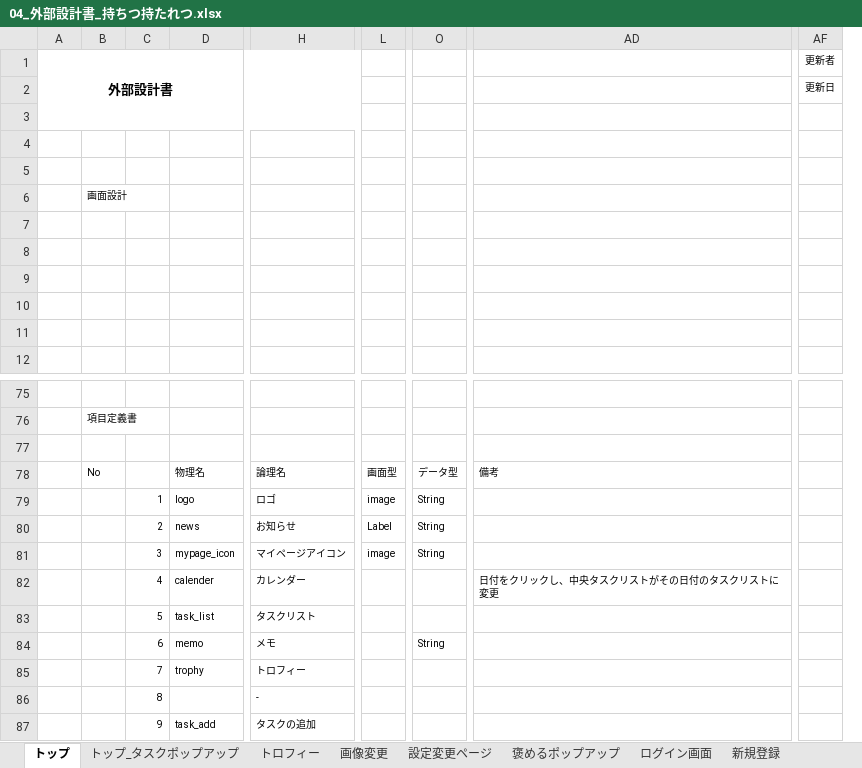
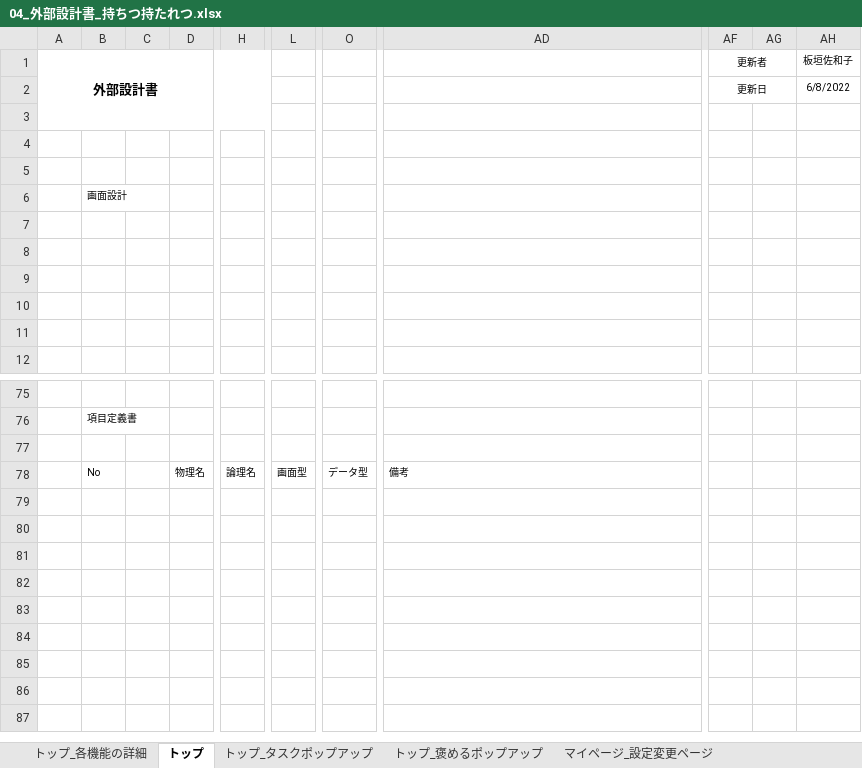
Before and after one commit to dojo2022/B--1, an Excel workbook: doc/04_外部設計書_持ちつ持たれつ.xlsx, sheet トップ, drawn as a sheet; only a part is shown, gaps mark what is left out; values as stored, in another font and other column widths than the file's, no borders; charts and pictures not drawn; removed rows and columns are numbered as before the commit, all else as after; rows hold the shown columns only; the diff names each change by its address in the sheet, - before the commit and + after, or states it on an @@ line.

```diff
--- a/doc/04_外部設計書_持ちつ持たれつ.xlsx (sheet トップ)
+++ b/doc/04_外部設計書_持ちつ持たれつ.xlsx (sheet トップ)
-sheet tab: 設定変更ページ
+sheet tab: マイページ_設定変更ページ
-sheet tab: 褒めるポップアップ
+sheet tab: トップ_褒めるポップアップ
+sheet tab: トップ_各機能の詳細
@@ sheet tab order changed: トップ_各機能の詳細 | トップ | トップ_タスクポップアップ | トップ_褒めるポップアップ | マイページ_設定変更ページ @@
-column C, empty
-column D, row 78: 物理名
+column C, empty
+column D, row 78: 物理名
-column H, row 78: 論理名
+column H, row 78: 論理名
+column AG, empty
+column AH (板垣佐和子), row 2: 6/8/2022
+AF1:AG1 merged
+AF2:AG2 merged
-row 79:  |  | 1 | logo | ロゴ | image | String
-row 80:  |  | 2 | news | お知らせ | Label | String
-row 81:  |  | 3 | mypage_icon | マイページアイコン | image | String
-row 82:  |  | 4 | calender | カレンダー |  |  | 日付をクリックし、中央タスクリストがその日付のタスクリストに変更
-row 83:  |  | 5 | task_list | タスクリスト
-row 84:  |  | 6 | memo | メモ |  | String
-row 85:  |  | 7 | trophy | トロフィー
-row 86:  |  | 8 |  | -
-row 87:  |  | 9 | task_add | タスクの追加
```
Also changed, not shown: sheet トップ_タスクポップアップ, sheet トップ_褒めるポップアップ, sheet マイページ_トロフィー, sheet マイページ_画像、メッセージの設定, sheet マイページ_設定変更ページ, sheet ログイン画面, 1 more sheet, other sheet tabs, charts or pictures.
